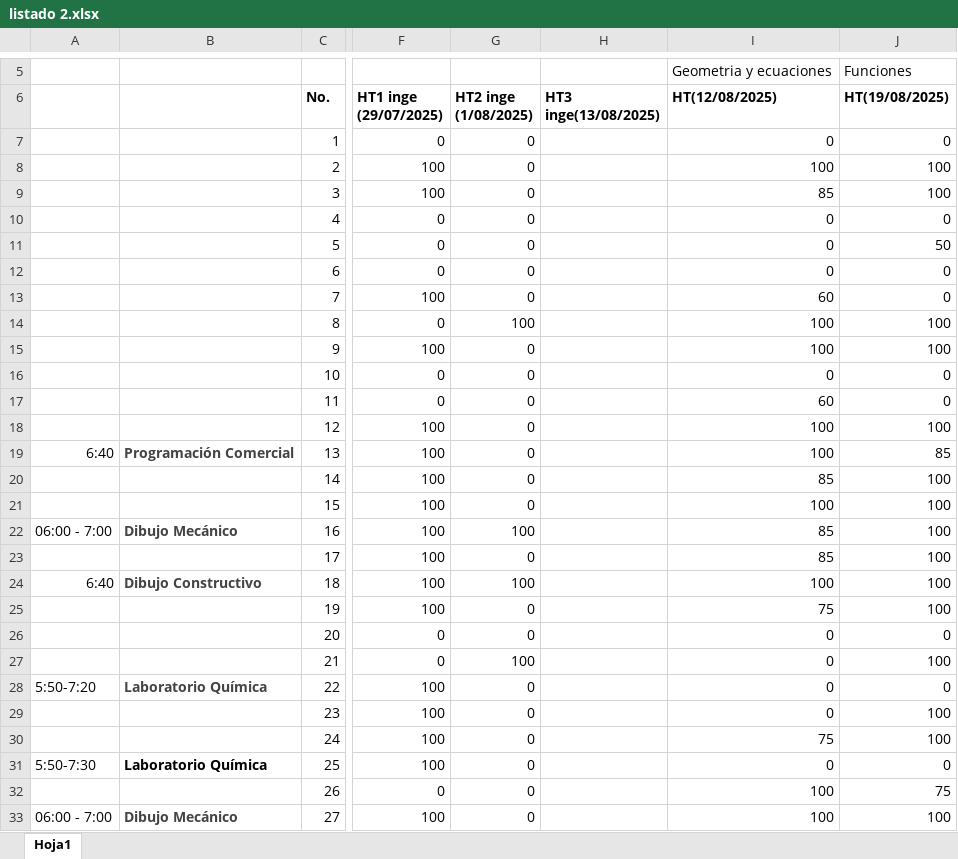
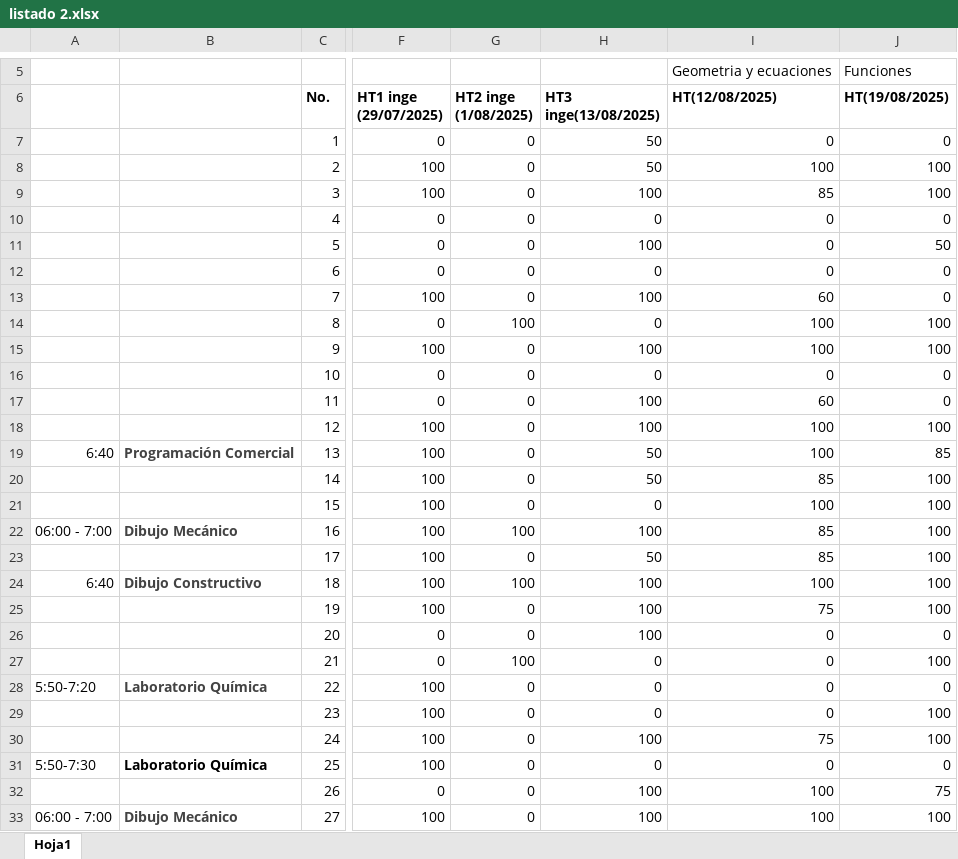
Before and after one commit to IvanRiveraU/gitPrimer-Semestre-25, an Excel workbook: Lab MB1 B/listado 2.xlsx, sheet Hoja1, drawn as a sheet; only a part is shown, gaps mark what is left out; values as stored, in another font and other column widths than the file's, no borders; the diff covers the shown part only; the diff names each change by its address in the sheet, - before the commit and + after, or states it on an @@ line.

```diff
--- a/Lab MB1 B/listado 2.xlsx (sheet Hoja1)
+++ b/Lab MB1 B/listado 2.xlsx (sheet Hoja1)
-H7:H8 (HT3 inge(13/08/2025)): (empty)
+H7:H8 (HT3 inge(13/08/2025)): 50
-H9 (HT3 inge(13/08/2025)): (empty)
+H9 (HT3 inge(13/08/2025)): 100
-H10 (HT3 inge(13/08/2025)): (empty)
+H10 (HT3 inge(13/08/2025)): 0
-H11 (HT3 inge(13/08/2025)): (empty)
+H11 (HT3 inge(13/08/2025)): 100
-H12 (HT3 inge(13/08/2025)): (empty)
+H12 (HT3 inge(13/08/2025)): 0
-H13 (HT3 inge(13/08/2025)): (empty)
+H13 (HT3 inge(13/08/2025)): 100
-H14 (HT3 inge(13/08/2025)): (empty)
+H14 (HT3 inge(13/08/2025)): 0
-H15 (HT3 inge(13/08/2025)): (empty)
+H15 (HT3 inge(13/08/2025)): 100
-H16 (HT3 inge(13/08/2025)): (empty)
+H16 (HT3 inge(13/08/2025)): 0
-H17:H18 (HT3 inge(13/08/2025)): (empty)
+H17:H18 (HT3 inge(13/08/2025)): 100
-H19:H20 (HT3 inge(13/08/2025)): (empty)
+H19:H20 (HT3 inge(13/08/2025)): 50
-H21 (HT3 inge(13/08/2025)): (empty)
+H21 (HT3 inge(13/08/2025)): 0
-H22 (HT3 inge(13/08/2025)): (empty)
+H22 (HT3 inge(13/08/2025)): 100
-H23 (HT3 inge(13/08/2025)): (empty)
+H23 (HT3 inge(13/08/2025)): 50
-H24:H26 (HT3 inge(13/08/2025)): (empty)
+H24:H26 (HT3 inge(13/08/2025)): 100
-H27:H29 (HT3 inge(13/08/2025)): (empty)
+H27:H29 (HT3 inge(13/08/2025)): 0
-H30 (HT3 inge(13/08/2025)): (empty)
+H30 (HT3 inge(13/08/2025)): 100
-H31 (HT3 inge(13/08/2025)): (empty)
+H31 (HT3 inge(13/08/2025)): 0
-H32:H33 (HT3 inge(13/08/2025)): (empty)
+H32:H33 (HT3 inge(13/08/2025)): 100
```
Also changed, not shown: 46 edited cells elsewhere in this sheet, Lab MB1 B/formatocalificar.xlsm.
